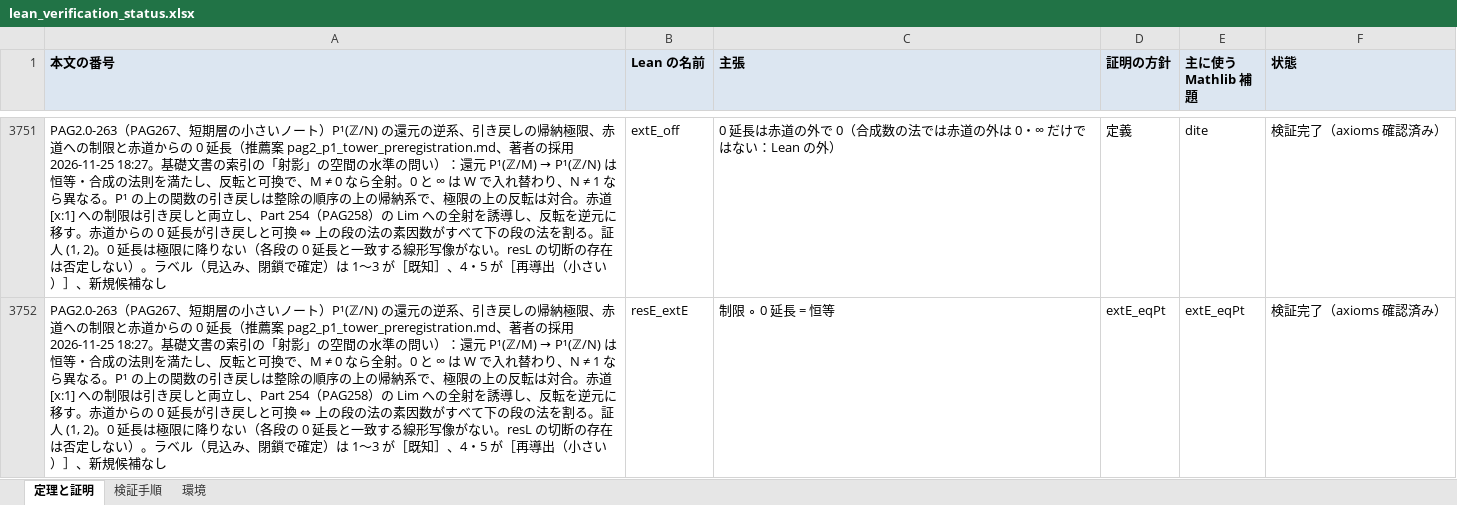
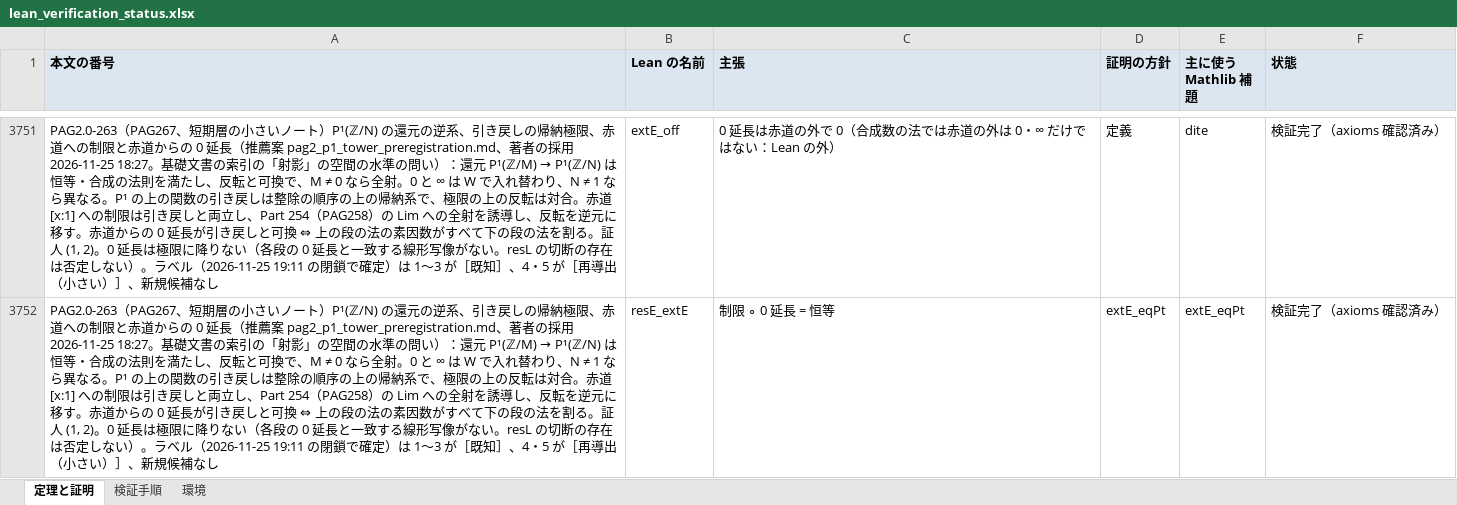
Before and after one commit to x2256318-beep/ardel-projective-geometry, an Excel workbook: verification/lean_verification_status.xlsx, sheet 定理と証明, drawn as a sheet; only a part is shown, gaps mark what is left out; values as stored, in another font and other column widths than the file's, no borders; the diff covers the shown part only; the diff names each change by its address in the sheet, - before the commit and + after, or states it on an @@ line.

```diff
--- a/verification/lean_verification_status.xlsx (sheet 定理と証明)
+++ b/verification/lean_verification_status.xlsx (sheet 定理と証明)
-A3751:A3752 (本文の番号): …ラベル（見込み、閉鎖で確…
+A3751:A3752 (本文の番号): …ラベル（2026-11-25 19:11 の閉鎖で確…
```
Also changed, not shown: 32 edited cells elsewhere in this sheet, 4 other files.
